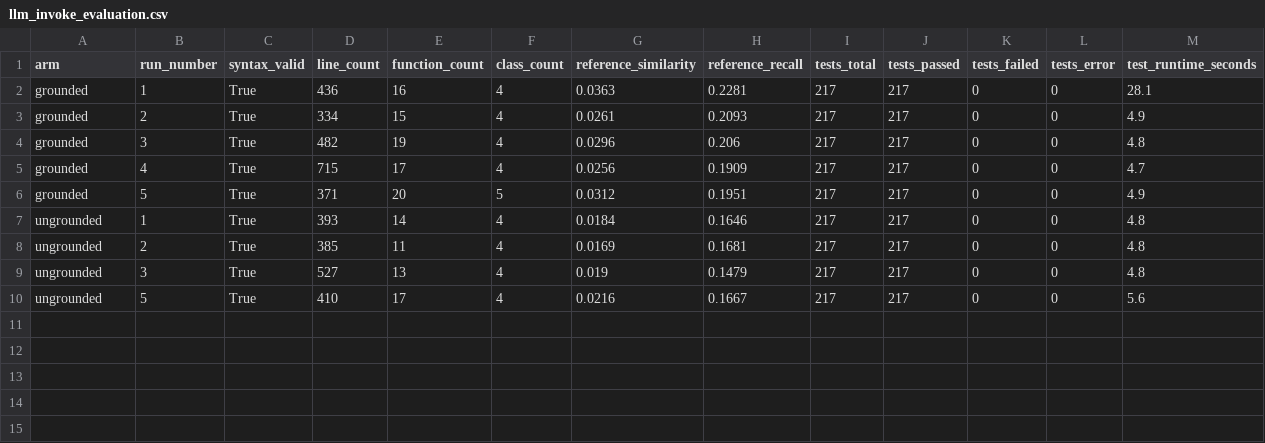
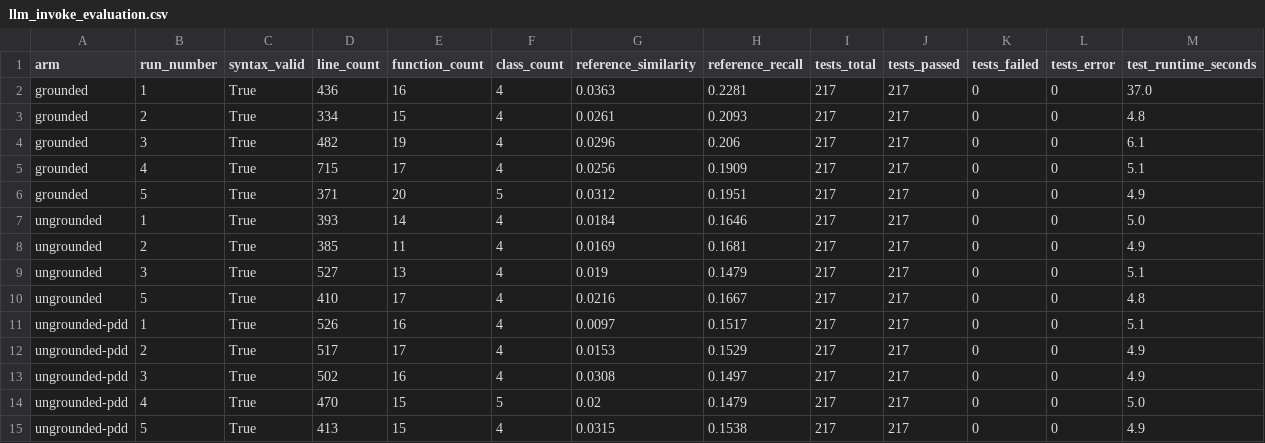
Before and after one commit to promptdriven/pdd, a CSV file: experiments/grounding/results/llm_invoke_evaluation.csv, drawn as a sheet.

```diff
--- a/experiments/grounding/results/llm_invoke_evaluation.csv
+++ b/experiments/grounding/results/llm_invoke_evaluation.csv
@@ -1,10 +1,15 @@
 arm,run_number,syntax_valid,line_count,function_count,class_count,reference_similarity,reference_recall,tests_total,tests_passed,tests_failed,tests_error,test_runtime_seconds
-grounded,1,True,436,16,4,0.0363,0.2281,217,217,0,0,28.1
-grounded,2,True,334,15,4,0.0261,0.2093,217,217,0,0,4.9
-grounded,3,True,482,19,4,0.0296,0.206,217,217,0,0,4.8
-grounded,4,True,715,17,4,0.0256,0.1909,217,217,0,0,4.7
+grounded,1,True,436,16,4,0.0363,0.2281,217,217,0,0,37.0
+grounded,2,True,334,15,4,0.0261,0.2093,217,217,0,0,4.8
+grounded,3,True,482,19,4,0.0296,0.206,217,217,0,0,6.1
+grounded,4,True,715,17,4,0.0256,0.1909,217,217,0,0,5.1
 grounded,5,True,371,20,5,0.0312,0.1951,217,217,0,0,4.9
-ungrounded,1,True,393,14,4,0.0184,0.1646,217,217,0,0,4.8
-ungrounded,2,True,385,11,4,0.0169,0.1681,217,217,0,0,4.8
-ungrounded,3,True,527,13,4,0.019,0.1479,217,217,0,0,4.8
-ungrounded,5,True,410,17,4,0.0216,0.1667,217,217,0,0,5.6
+ungrounded,1,True,393,14,4,0.0184,0.1646,217,217,0,0,5.0
+ungrounded,2,True,385,11,4,0.0169,0.1681,217,217,0,0,4.9
+ungrounded,3,True,527,13,4,0.019,0.1479,217,217,0,0,5.1
+ungrounded,5,True,410,17,4,0.0216,0.1667,217,217,0,0,4.8
+ungrounded-pdd,1,True,526,16,4,0.0097,0.1517,217,217,0,0,5.1
+ungrounded-pdd,2,True,517,17,4,0.0153,0.1529,217,217,0,0,4.9
+ungrounded-pdd,3,True,502,16,4,0.0308,0.1497,217,217,0,0,4.9
+ungrounded-pdd,4,True,470,15,5,0.02,0.1479,217,217,0,0,5.0
+ungrounded-pdd,5,True,413,15,4,0.0315,0.1538,217,217,0,0,4.9
```
Also changed, not shown: experiments/grounding/results/llm_invoke_stability.csv, 10 other files.
